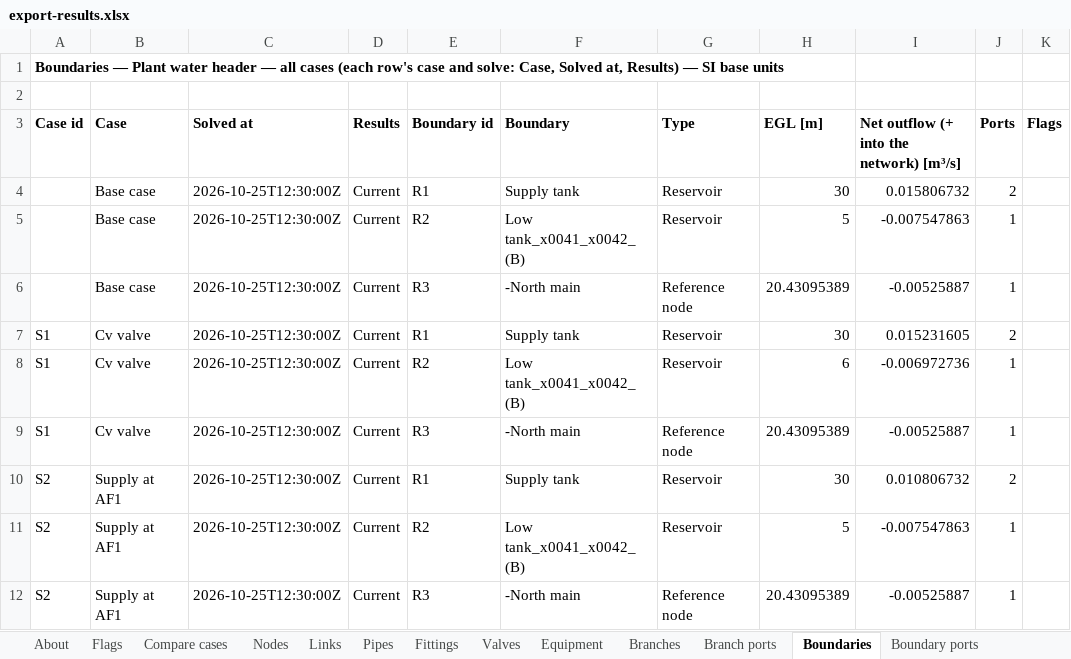
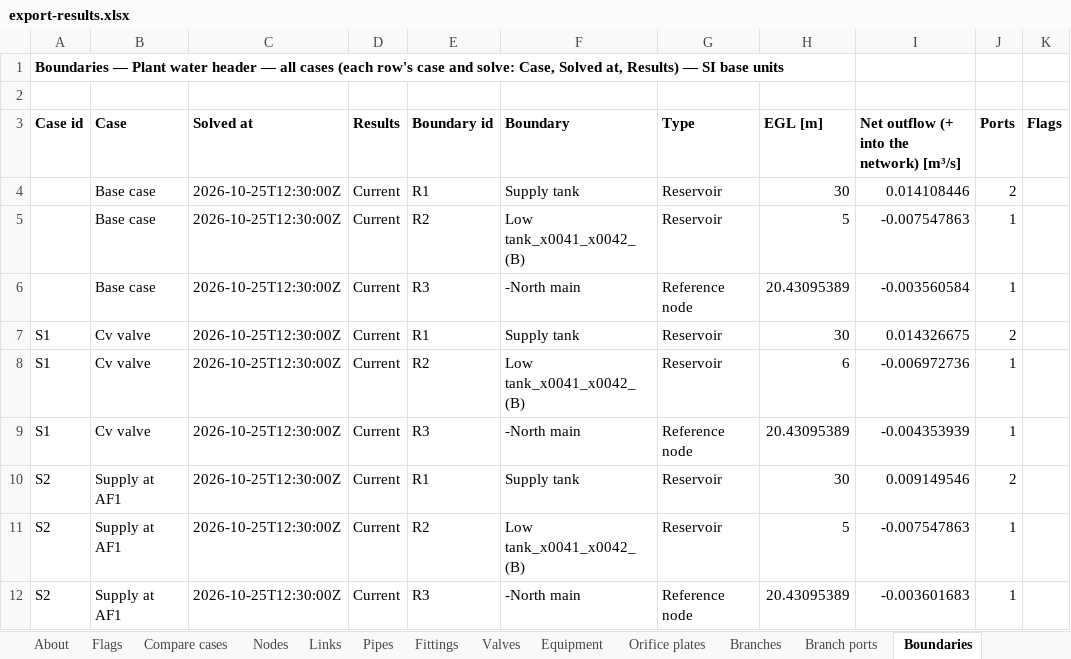
Before and after one commit to ccirone2/opensolve-pipe, an Excel workbook: apps/web/src/lib/utils/__fixtures__/export-results.xlsx, sheet Boundaries, drawn as a sheet; values as stored, in another font and other column widths than the file's, no borders; the diff names each change by its address in the sheet, - before the commit and + after, or states it on an @@ line.

```diff
--- a/apps/web/src/lib/utils/__fixtures__/export-results.xlsx (sheet Boundaries)
+++ b/apps/web/src/lib/utils/__fixtures__/export-results.xlsx (sheet Boundaries)
+sheet tab: Orifice plates
-I4: 0.015806732
+I4: 0.014108446
-I6: -0.00525887
+I6: -0.003560584
-I7: 0.015231605
+I7: 0.014326675
-I9: -0.00525887
+I9: -0.004353939
-I10: 0.010806732
+I10: 0.009149546
-I12: -0.00525887
+I12: -0.003601683
```
Also changed, not shown: sheet Methods, sheet Nodes, sheet Links, sheet Pipes, sheet Compare cases, sheet Flags, 4 more sheets, 44 other files.
